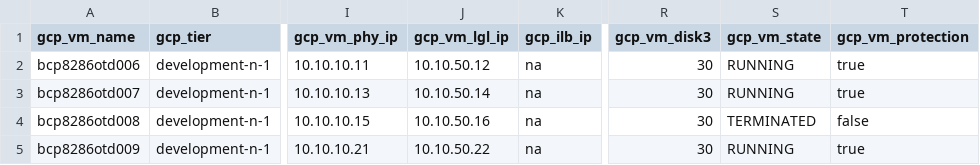
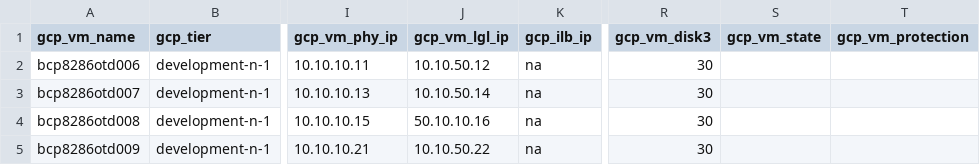
Before and after one commit to tejz1386/gcp_terraform_demo_test, a CSV file: development/gcp_server_input_test_disks.csv, drawn as a sheet; only a part is shown, gaps mark what is left out; the diff names each change by its address in the sheet, - before the commit and + after, or states it on an @@ line.

Commit message:
test#1 nov 24

```diff
--- a/development/gcp_server_input_test_disks.csv
+++ b/development/gcp_server_input_test_disks.csv
-S2:S3 (gcp_vm_state): RUNNING
+S2:S3 (gcp_vm_state): (empty)
-T2:T3 (gcp_vm_protection): true
+T2:T3 (gcp_vm_protection): (empty)
-J4 (gcp_vm_lgl_ip): 10.10.50.16
+J4 (gcp_vm_lgl_ip): 50.10.10.16
-S4 (gcp_vm_state): TERMINATED
+S4 (gcp_vm_state): (empty)
-T4 (gcp_vm_protection): false
+T4 (gcp_vm_protection): (empty)
-S5 (gcp_vm_state): RUNNING
+S5 (gcp_vm_state): (empty)
-T5 (gcp_vm_protection): true
+T5 (gcp_vm_protection): (empty)
```
